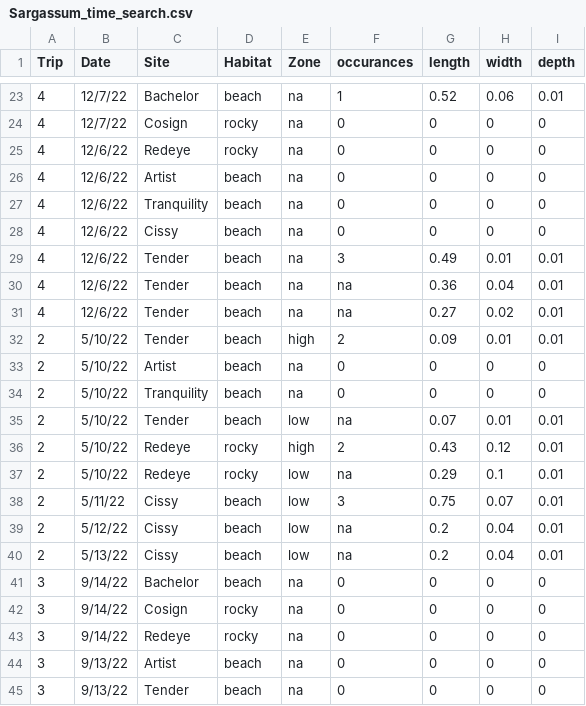
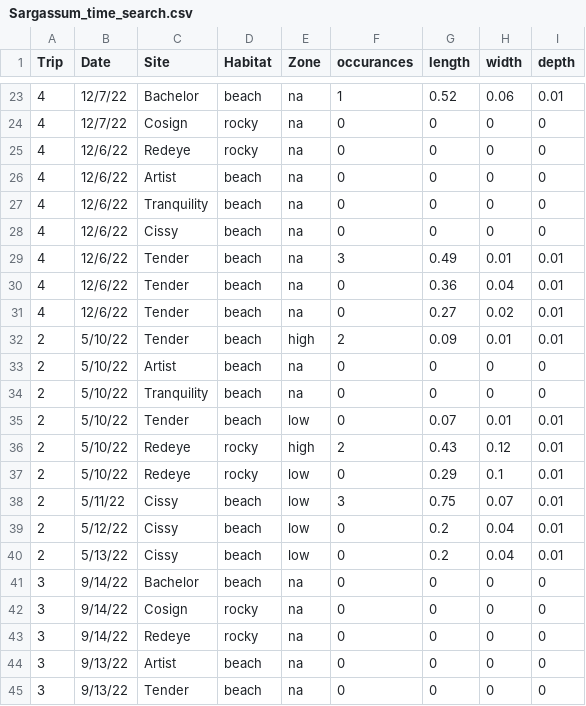
Before and after one commit to ricdesantiago/Wrack_monitoring, a CSV file: Sargassum_time_search.csv, drawn as a sheet; only a part is shown, gaps mark what is left out; the diff covers the shown part only.

```diff
--- a/Sargassum_time_search.csv
+++ b/Sargassum_time_search.csv
@@ -29,4 +29,4 @@
 4,12/6/22,Tender,beach,na,3,0.49,0.01,0.01,,,
-4,12/6/22,Tender,beach,na,na,0.36,0.04,0.01,,,
-4,12/6/22,Tender,beach,na,na,0.27,0.02,0.01,,,
+4,12/6/22,Tender,beach,na,0,0.36,0.04,0.01,,,
+4,12/6/22,Tender,beach,na,0,0.27,0.02,0.01,,,
 2,5/10/22,Tender,beach,high,2,0.09,0.01,0.01,,,
@@ -34,8 +34,8 @@
 2,5/10/22,Tranquility ,beach,na,0,0,0,0,,,
-2,5/10/22,Tender,beach,low,na,0.07,0.01,0.01,,,
+2,5/10/22,Tender,beach,low,0,0.07,0.01,0.01,,,
 2,5/10/22,Redeye,rocky,high,2,0.43,0.12,0.01,,,
-2,5/10/22,Redeye,rocky,low,na,0.29,0.1,0.01,,,
+2,5/10/22,Redeye,rocky,low,0,0.29,0.1,0.01,,,
 2,5/11/22,Cissy,beach,low,3,0.75,0.07,0.01,,,
-2,5/12/22,Cissy,beach,low,na,0.2,0.04,0.01,,,
-2,5/13/22,Cissy,beach,low,na,0.2,0.04,0.01,,,
+2,5/12/22,Cissy,beach,low,0,0.2,0.04,0.01,,,
+2,5/13/22,Cissy,beach,low,0,0.2,0.04,0.01,,,
 3,9/14/22,Bachelor,beach,na,0,0,0,0,,,
```
Also changed, not shown: 14 edited cells elsewhere in this file, wrack_line_survey.csv, 5 other files.
